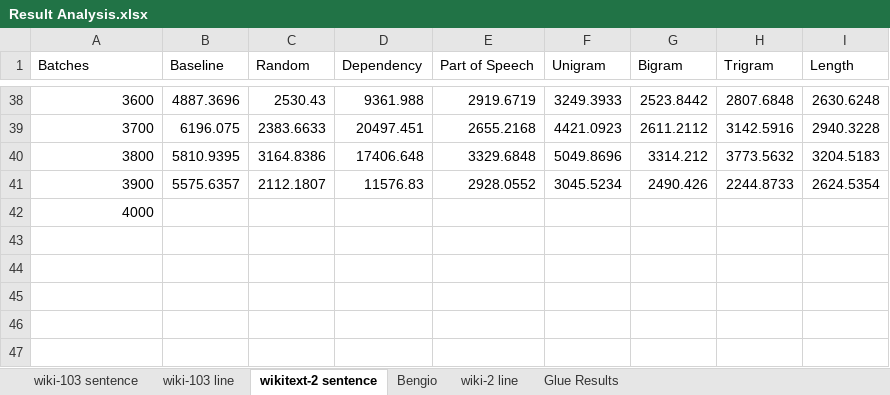
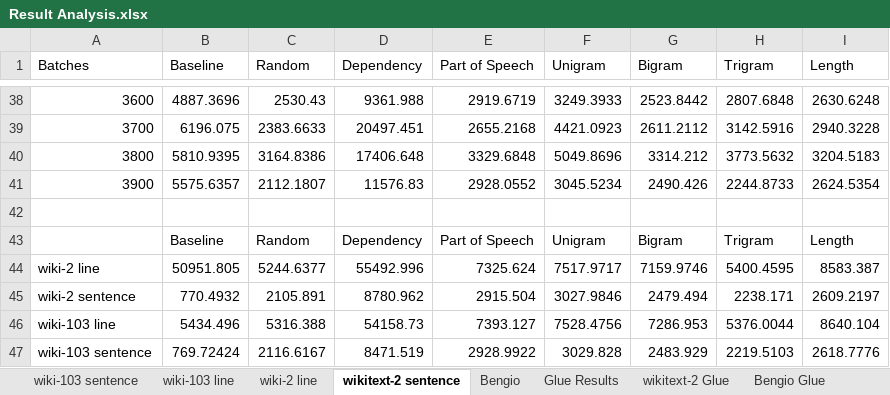
Before and after one commit to spacemanidol/CurriculumLearningForLanguageModels, an Excel workbook: Result Analysis.xlsx, sheet wikitext-2 sentence, drawn as a sheet; only a part is shown, gaps mark what is left out; values as stored, in another font and other column widths than the file's, no borders; charts and pictures not drawn; the diff names each change by its address in the sheet, - before the commit and + after, or states it on an @@ line.

```diff
--- a/Result Analysis.xlsx (sheet wikitext-2 sentence)
+++ b/Result Analysis.xlsx (sheet wikitext-2 sentence)
+sheet tab: wikitext-2 Glue
+sheet tab: Bengio Glue
@@ sheet tab order changed: wiki-103 sentence | wiki-103 line | wiki-2 line | wikitext-2 sentence | Bengio | Glue Results | wikitext-2 Glue | Bengio Glue @@
-A42 (Batches): 4000
+A42 (Batches): (empty)
+row 43:  | Baseline | Random | Dependency | Part of Speech | Unigram | Bigram | Trigram | Length
+row 44: wiki-2 line | 50951.805 | 5244.6377 | 55492.996 | 7325.624 | 7517.9717 | 7159.9746 | 5400.4595 | 8583.387
+row 45: wiki-2 sentence | 770.4932 | 2105.891 | 8780.962 | 2915.504 | 3027.9846 | 2479.494 | 2238.171 | 2609.2197
+row 46: wiki-103 line | 5434.496 | 5316.388 | 54158.73 | 7393.127 | 7528.4756 | 7286.953 | 5376.0044 | 8640.104
+row 47: wiki-103 sentence | 769.72424 | 2116.6167 | 8471.519 | 2928.9922 | 3029.828 | 2483.929 | 2219.5103 | 2618.7776
```
Also changed, not shown: sheet wiki-103 sentence, sheet wiki-103 line, sheet Glue Results, sheet wiki-2 line, sheet Bengio, other sheet tabs, hidden cells, charts or pictures, 15 other files.
